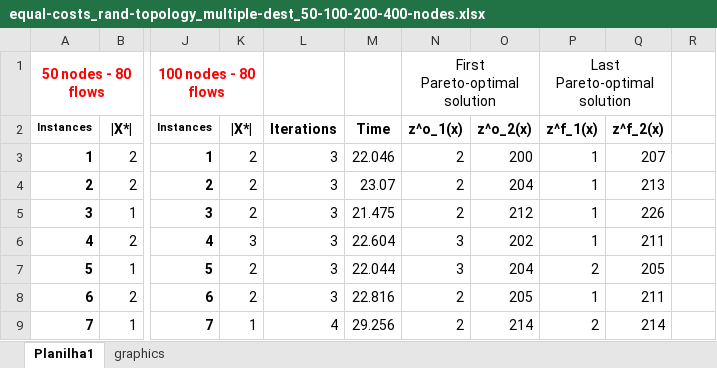
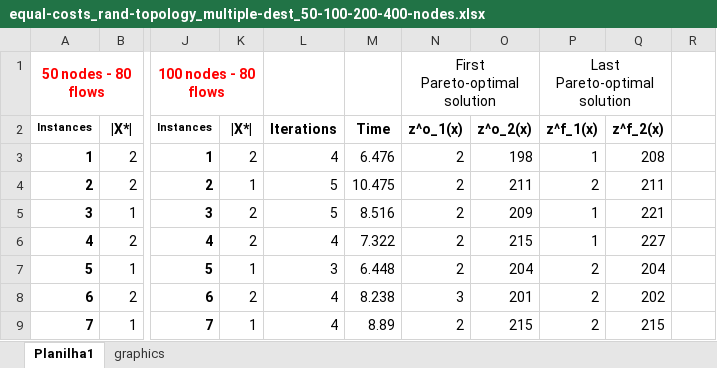
Before and after one commit to LABORA-INF-UFG/article-2018-leizerkatiakleber-dataset, an Excel workbook: equal-costs_rand-topology_multiple-dest_50-100-200-400-nodes.xlsx, sheet Planilha1, drawn as a sheet; only a part is shown, gaps mark what is left out; values as stored, in another font and other column widths than the file's, no borders; the diff covers the shown part only; the diff names each change by its address in the sheet, - before the commit and + after, or states it on an @@ line.

Commit message:
Update equal-costs_rand-topology_multiple-dest_50-100-200-400-nodes.xlsx
Add files via upload

```diff
--- a/equal-costs_rand-topology_multiple-dest_50-100-200-400-nodes.xlsx (sheet Planilha1)
+++ b/equal-costs_rand-topology_multiple-dest_50-100-200-400-nodes.xlsx (sheet Planilha1)
-L3: 3
+L3: 4
-M3: 22.046
+M3: 6.476
-O3: 200
+O3: 198
-Q3: 207
+Q3: 208
-K4: 2
+K4: 1
-L4:L5: 3
+L4:L5: 5
-M4: 23.07
+M4: 10.475
-O4: 204
+O4: 211
-P4: 1
+P4: 2
-Q4: 213
+Q4: 211
-M5: 21.475
+M5: 8.516
-O5: 212
+O5: 209
-Q5: 226
+Q5: 221
-K6: 3
+K6: 2
-L6: 3
+L6: 4
-M6: 22.604
+M6: 7.322
-N6:N7: 3
+N6:N7: 2
-O6: 202
+O6: 215
-Q6: 211
+Q6: 227
-K7: 2
+K7: 1
-M7: 22.044
+M7: 6.448
-Q7: 205
+Q7: 204
-L8: 3
+L8: 4
-M8: 22.816
+M8: 8.238
-N8: 2
+N8: 3
-O8: 205
+O8: 201
-P8: 1
+P8: 2
-Q8: 211
+Q8: 202
-M9: 29.256
+M9: 8.89
-O9: 214
+O9: 215
-Q9: 214
+Q9: 215
```
Also changed, not shown: 503 edited cells elsewhere in this sheet, charts or pictures.
